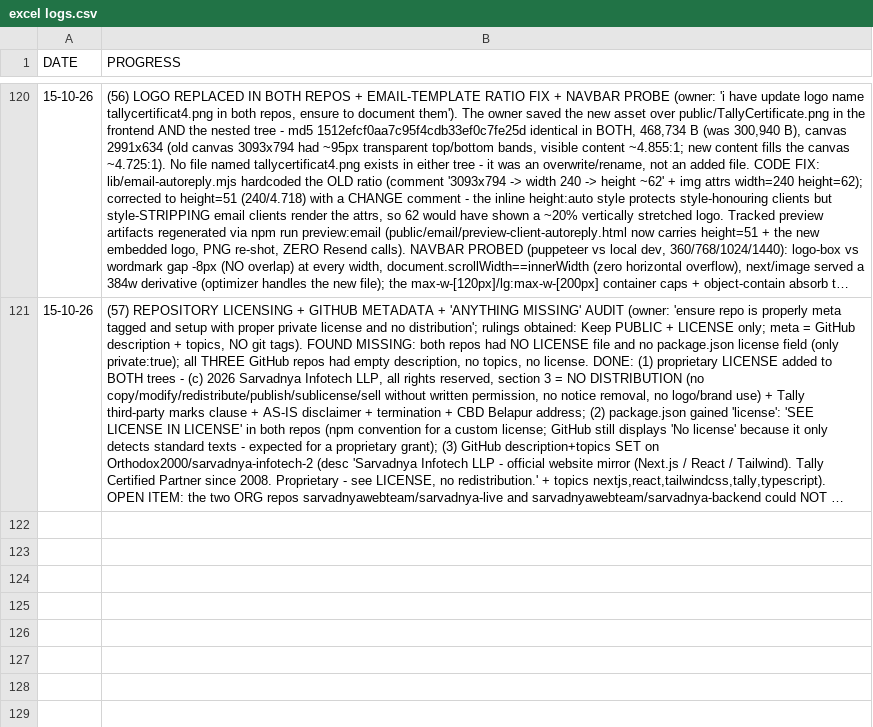
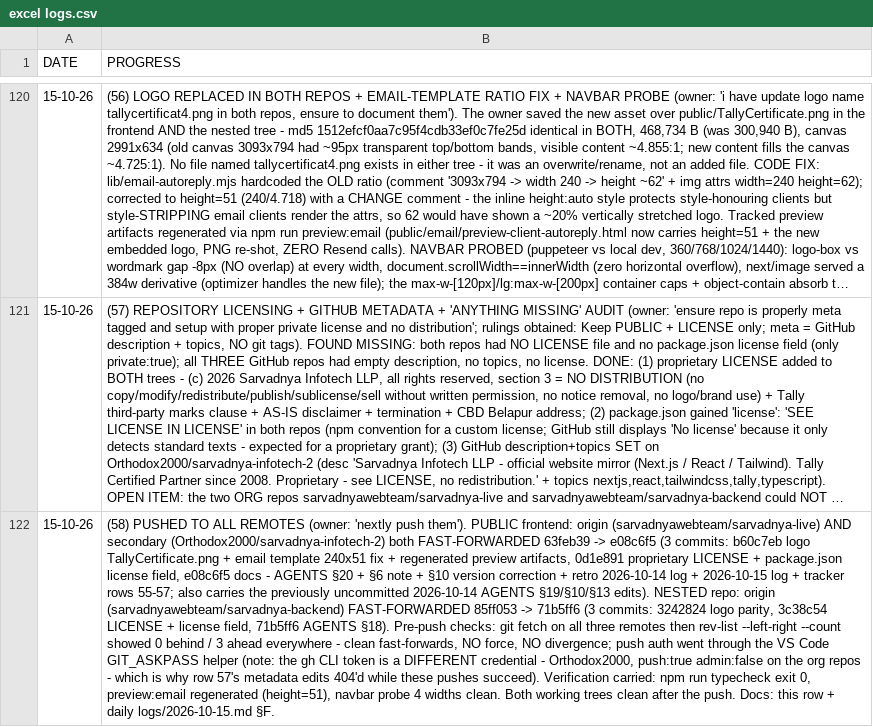
Before and after one commit to Orthodox2000/sarvadnya-infotech-2, a CSV file: daily logs/excel logs.csv, drawn as a sheet; only a part is shown, gaps mark what is left out; long unchanged cells end in …; the diff names each change by its address in the sheet, - before the commit and + after, or states it on an @@ line.

Commit message:
docs: tracker row 58 - push record for all three remotes
Frontend 63feb39 -> e08c6f5 on origin + secondary; nested 85ff053 ->
71b5ff6 on sarvadnyawebteam/sarvadnya-backend (all clean fast-forwards,
0 behind / 3 ahead verified after fetch).

```diff
--- a/daily logs/excel logs.csv
+++ b/daily logs/excel logs.csv
+row 122: 15-10-26 | (58) PUSHED TO ALL REMOTES (owner: 'nextly push them'). PUBLIC frontend: origin (sarvadnyawebteam/sarvadnya-live) AND secondary (Orthodox2000/sarvadnya-infotech-2) both FAST-FORWARDED 63feb39 -> e08c6f5 (3 commits: b60c7eb logo TallyCertificate.png + email template 240x51 fix + regenerated preview artifacts, 0d1e891 proprietary LICENSE + package.json license field, e08c6f5 docs - AGENTS §20 + §6 note + §10 version correction + retro 2026-10-14 log + 2026-10-15 log + tracker rows 55-57; also carries the previously uncommitted 2026-10-14 AGENTS §19/§10/§13 edits). NESTED repo: origin (sarvadnyawebteam/sarvadnya-backend) FAST-FORWARDED 85ff053 -> 71b5ff6 (3 commits: 3242824 logo parity, 3c38c54 LICENSE + license field, 71b5ff6 AGENTS §18). Pre-push checks: git fetch on all three remotes then rev-list --left-right --count showed 0 behind / 3 ahead everywhere - clean fast-forwards, NO force, NO divergence; push auth went through the VS Code GIT_ASKPASS helper (note: the gh CLI token is a DIFFERENT credential - Orthodox2000, push:true admin:false on the org repos - which is why row 57's metadata edits 404'd while these pushes succeed). Verification carried: npm run typecheck exit 0, preview:email regenerated (height=51), navbar probe 4 widths clean. Both working trees clean after the push. Docs: this row + daily logs/2026-10-15.md §F.
```
